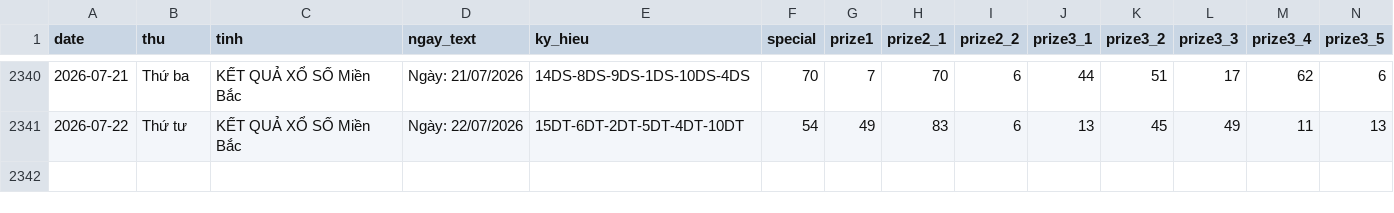
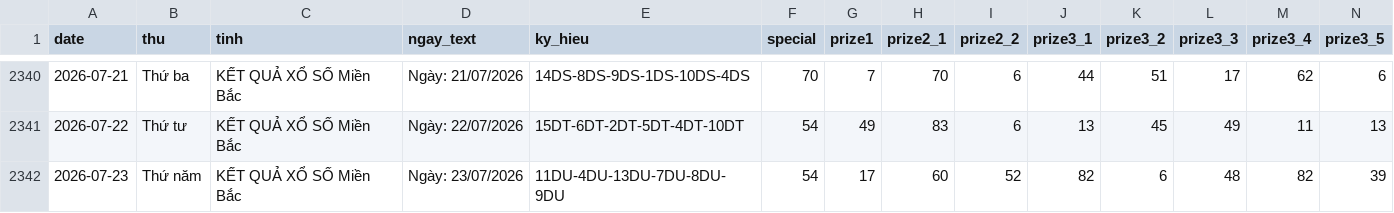
Before and after one commit to tuanseo5t-alt/xsmb-analysis, a CSV file: data/xsmb-2-digits.csv, drawn as a sheet; only a part is shown, gaps mark what is left out; rows hold the shown columns only; the diff names each change by its address in the sheet, - before the commit and + after, or states it on an @@ line.

```diff
--- a/data/xsmb-2-digits.csv
+++ b/data/xsmb-2-digits.csv
+row 2342: 2026-07-23 | Thứ năm | KẾT QUẢ XỔ SỐ Miền Bắc | Ngày: 23/07/2026 | 11DU-4DU-13DU-7DU-8DU-9DU | 54 | 17 | 60 | 52 | 82 | 6 | 48 | 82 | 39
```
Also changed, not shown: data/xsmb-sparse.csv, data/xsmb.csv, 14 other files.
